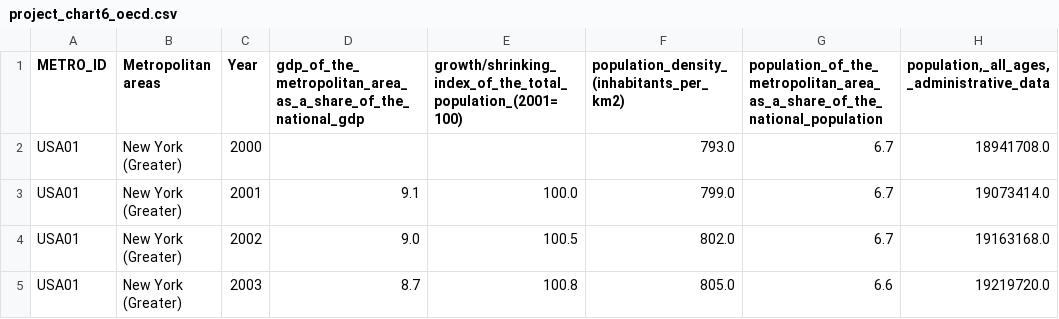
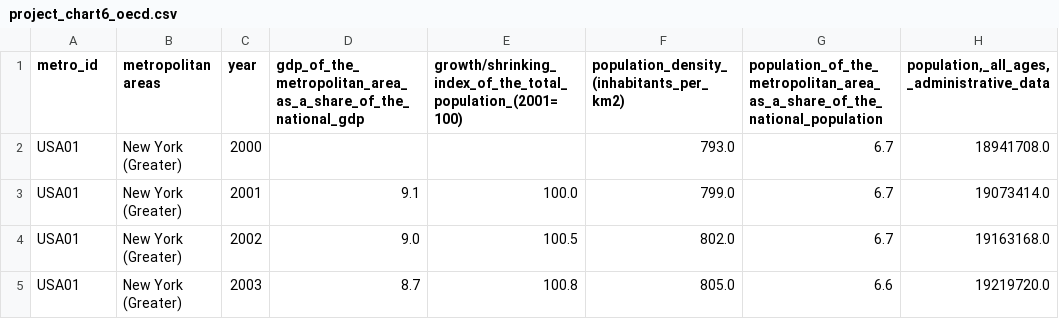
Before and after one commit to 107SBakst/107SBakst.github.io, a CSV file: data/project_chart6_oecd.csv, drawn as a sheet; only a part is shown; the diff names each change by its address in the sheet, - before the commit and + after, or states it on an @@ line.

Commit message:
uploaded new chart

```diff
--- a/data/project_chart6_oecd.csv
+++ b/data/project_chart6_oecd.csv
-A1: METRO_ID
+A1: metro_id
-B1: Metropolitan areas
+B1: metropolitan areas
-C1: Year
+C1: year
```
Also changed, not shown: 1 other file.
